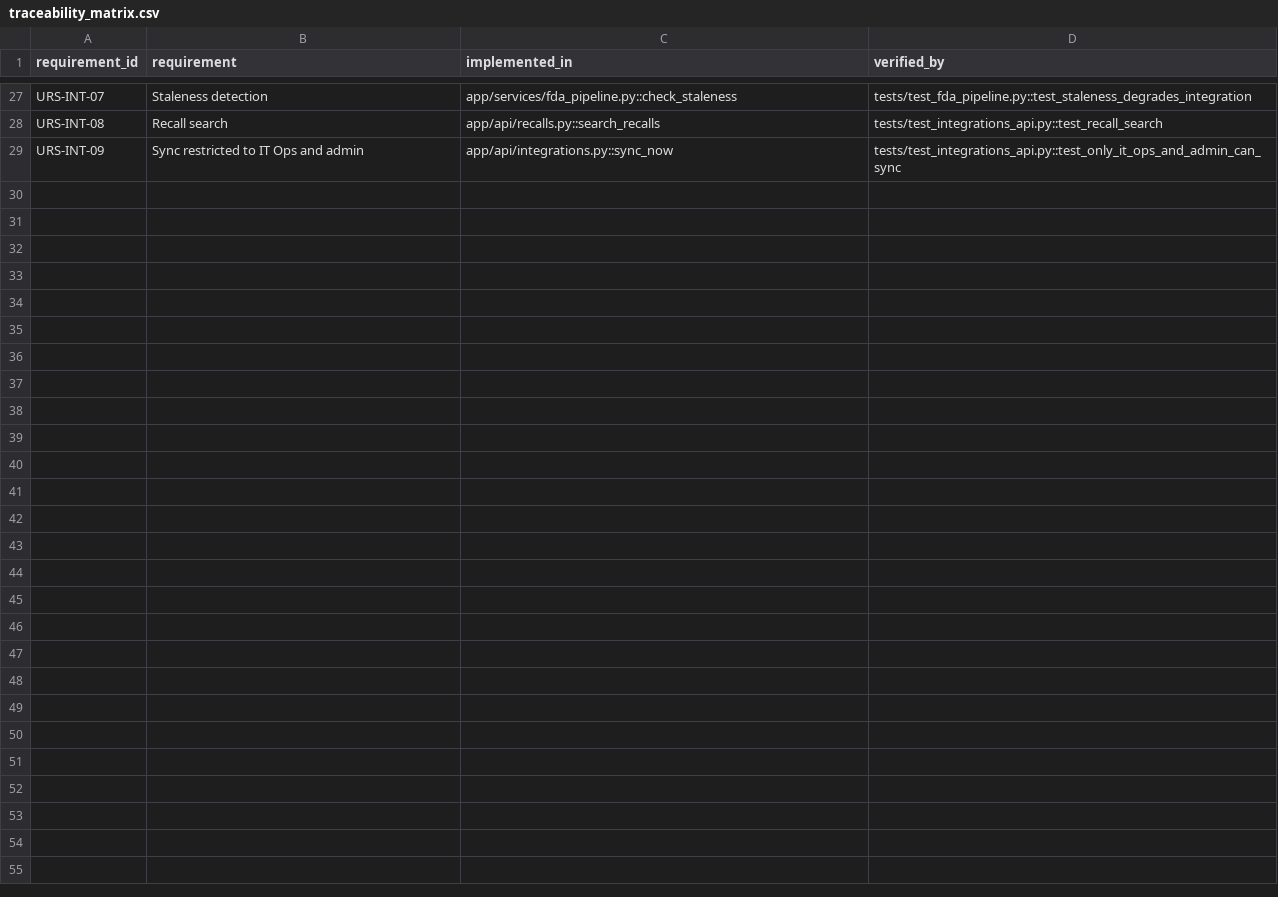
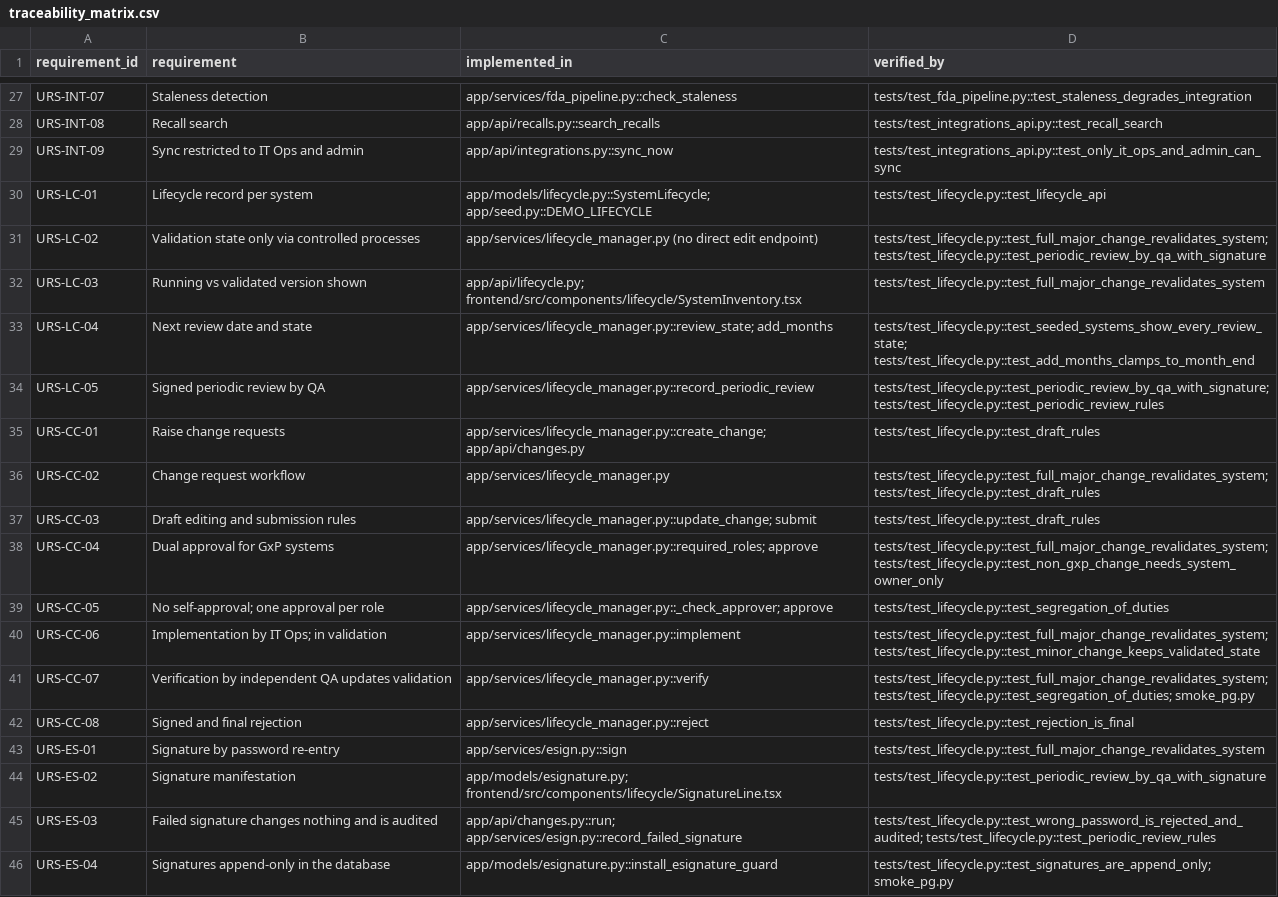
Before and after one commit to chikaonyenemezu-bit/syntra, a CSV file: validation/traceability_matrix.csv, drawn as a sheet; only a part is shown, gaps mark what is left out.

```diff
--- a/validation/traceability_matrix.csv
+++ b/validation/traceability_matrix.csv
@@ -29 +29,18 @@ URS-INT-08,Recall search,app/api/recalls.py::search_recalls,tests/test_integrati
 URS-INT-09,Sync restricted to IT Ops and admin,app/api/integrations.py::sync_now,tests/test_integrations_api.py::test_only_it_ops_and_admin_can_sync
+URS-LC-01,Lifecycle record per system,app/models/lifecycle.py::SystemLifecycle; app/seed.py::DEMO_LIFECYCLE,tests/test_lifecycle.py::test_lifecycle_api
+URS-LC-02,Validation state only via controlled processes,app/services/lifecycle_manager.py (no direct edit endpoint),tests/test_lifecycle.py::test_full_major_change_revalidates_system; tests/test_lifecycle.py::test_periodic_review_by_qa_with_signature
+URS-LC-03,Running vs validated version shown,app/api/lifecycle.py; frontend/src/components/lifecycle/SystemInventory.tsx,tests/test_lifecycle.py::test_full_major_change_revalidates_system
+URS-LC-04,Next review date and state,app/services/lifecycle_manager.py::review_state; add_months,tests/test_lifecycle.py::test_seeded_systems_show_every_review_state; tests/test_lifecycle.py::test_add_months_clamps_to_month_end
+URS-LC-05,Signed periodic review by QA,app/services/lifecycle_manager.py::record_periodic_review,tests/test_lifecycle.py::test_periodic_review_by_qa_with_signature; tests/test_lifecycle.py::test_periodic_review_rules
+URS-CC-01,Raise change requests,app/services/lifecycle_manager.py::create_change; app/api/changes.py,tests/test_lifecycle.py::test_draft_rules
+URS-CC-02,Change request workflow,app/services/lifecycle_manager.py,tests/test_lifecycle.py::test_full_major_change_revalidates_system; tests/test_lifecycle.py::test_draft_rules
+URS-CC-03,Draft editing and submission rules,app/services/lifecycle_manager.py::update_change; submit,tests/test_lifecycle.py::test_draft_rules
+URS-CC-04,Dual approval for GxP systems,app/services/lifecycle_manager.py::required_roles; approve,tests/test_lifecycle.py::test_full_major_change_revalidates_system; tests/test_lifecycle.py::test_non_gxp_change_needs_system_owner_only
+URS-CC-05,No self-approval; one approval per role,app/services/lifecycle_manager.py::_check_approver; approve,tests/test_lifecycle.py::test_segregation_of_duties
+URS-CC-06,Implementation by IT Ops; in validation,app/services/lifecycle_manager.py::implement,tests/test_lifecycle.py::test_full_major_change_revalidates_system; tests/test_lifecycle.py::test_minor_change_keeps_validated_state
+URS-CC-07,Verification by independent QA updates validation,app/services/lifecycle_manager.py::verify,tests/test_lifecycle.py::test_full_major_change_revalidates_system; tests/test_lifecycle.py::test_segregation_of_duties; smoke_pg.py
+URS-CC-08,Signed and final rejection,app/services/lifecycle_manager.py::reject,tests/test_lifecycle.py::test_rejection_is_final
+URS-ES-01,Signature by password re-entry,app/services/esign.py::sign,tests/test_lifecycle.py::test_full_major_change_revalidates_system
+URS-ES-02,Signature manifestation,app/models/esignature.py; frontend/src/components/lifecycle/SignatureLine.tsx,tests/test_lifecycle.py::test_periodic_review_by_qa_with_signature
+URS-ES-03,Failed signature changes nothing and is audited,app/api/changes.py::run; app/services/esign.py::record_failed_signature,tests/test_lifecycle.py::test_wrong_password_is_rejected_and_audited; tests/test_lifecycle.py::test_periodic_review_rules
+URS-ES-04,Signatures append-only in the database,app/models/esignature.py::install_esignature_guard,tests/test_lifecycle.py::test_signatures_are_append_only; smoke_pg.py
```
Also changed, not shown: 31 other files.
